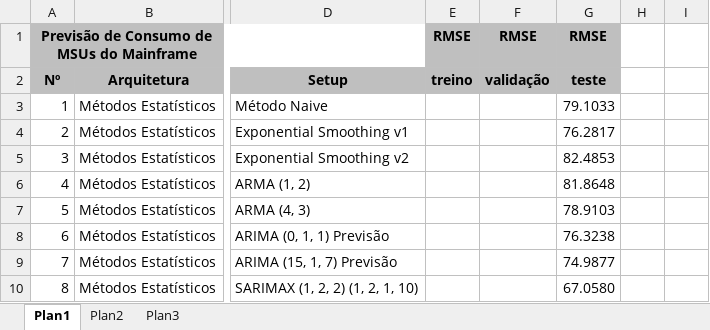
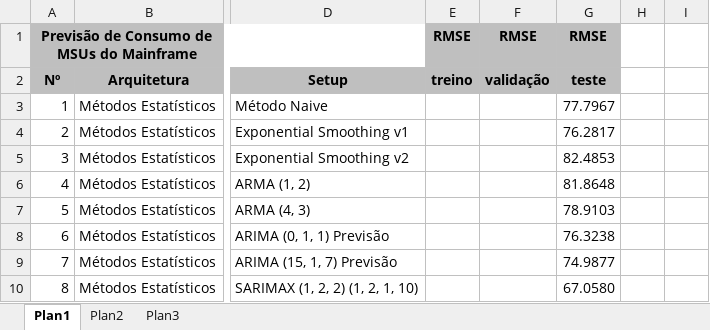
Before and after one commit to gutpassos/PipaFinder, an Excel workbook: PipaMainframe/Scores PipaMainframe.xlsx, sheet Plan1, drawn as a sheet; only a part is shown, gaps mark what is left out; values as stored, in another font and other column widths than the file's, no borders; the diff names each change by its address in the sheet, - before the commit and + after, or states it on an @@ line.

```diff
--- a/PipaMainframe/Scores PipaMainframe.xlsx (sheet Plan1)
+++ b/PipaMainframe/Scores PipaMainframe.xlsx (sheet Plan1)
-G3: 79.1033
+G3: 77.7967
```
Also changed, not shown: 2 other files.
